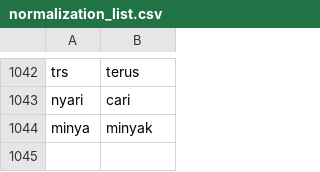
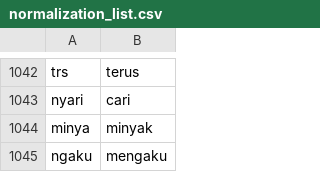
Before and after one commit to mr687/super-duper-sentiment-train, a CSV file: dataset/wordlist/normalization_list.csv, drawn as a sheet; only a part is shown, gaps mark what is left out.

```diff
--- a/dataset/wordlist/normalization_list.csv
+++ b/dataset/wordlist/normalization_list.csv
@@ -1044 +1044,2 @@ nyari,cari
 minya,minyak
+ngaku,mengaku
```
Also changed, not shown: 13 other files.
